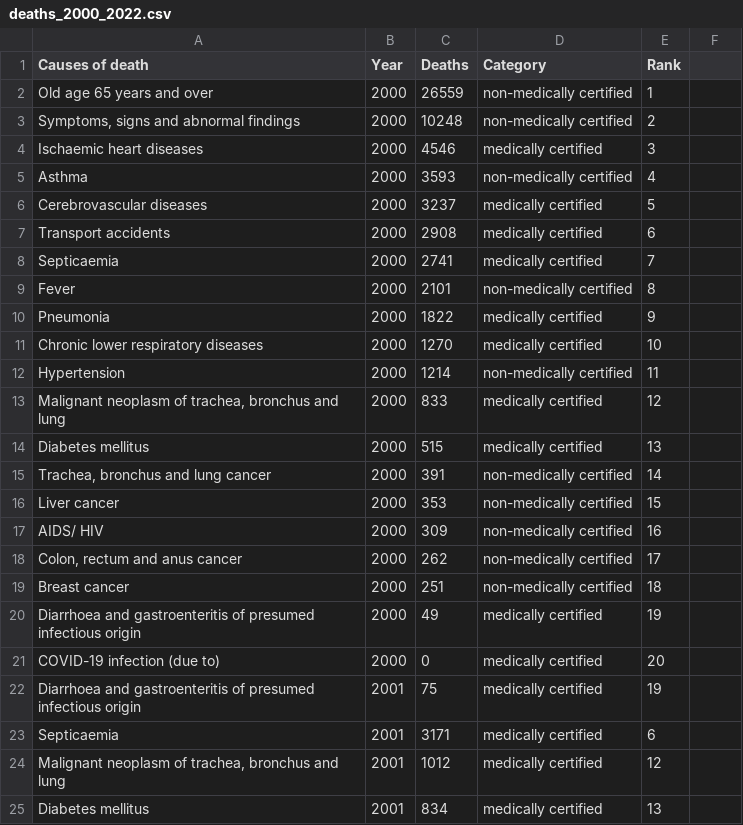
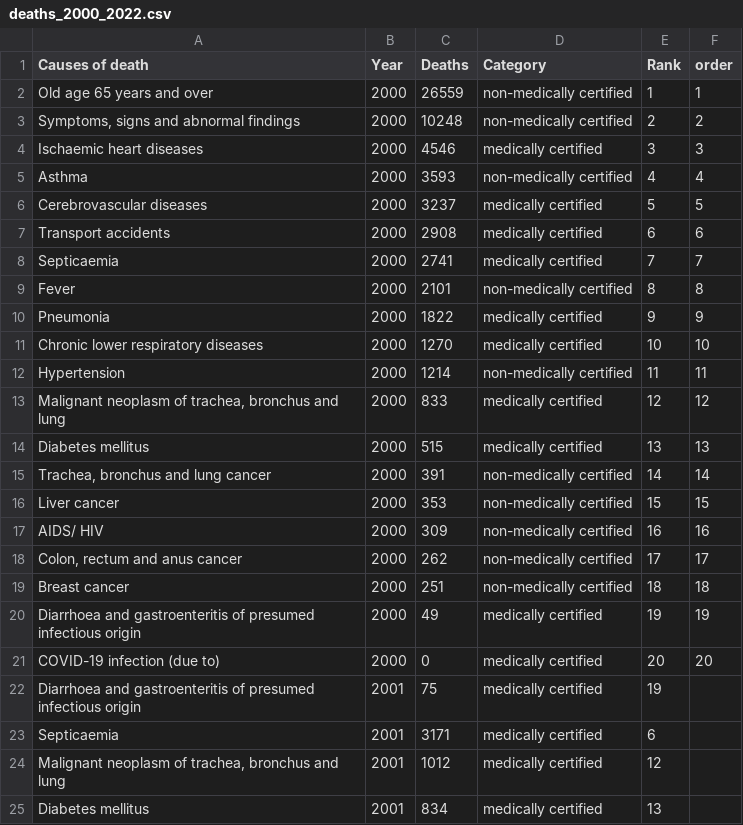
Before and after one commit to ChaiKeRou/Data-Visualisation, a CSV file: data/deaths_2000_2022.csv, drawn as a sheet; only a part is shown; the diff names each change by its address in the sheet, - before the commit and + after, or states it on an @@ line.

Commit message:
update data for bump chart

```diff
--- a/data/deaths_2000_2022.csv
+++ b/data/deaths_2000_2022.csv
-F1: (empty)
+F1: order
-F2 (order): (empty)
+F2 (order): 1
-F3 (order): (empty)
+F3 (order): 2
-F4 (order): (empty)
+F4 (order): 3
-F5 (order): (empty)
+F5 (order): 4
-F6 (order): (empty)
+F6 (order): 5
-F7 (order): (empty)
+F7 (order): 6
-F8 (order): (empty)
+F8 (order): 7
-F9 (order): (empty)
+F9 (order): 8
-F10 (order): (empty)
+F10 (order): 9
-F11 (order): (empty)
+F11 (order): 10
-F12 (order): (empty)
+F12 (order): 11
-F13 (order): (empty)
+F13 (order): 12
-F14 (order): (empty)
+F14 (order): 13
-F15 (order): (empty)
+F15 (order): 14
-F16 (order): (empty)
+F16 (order): 15
-F17 (order): (empty)
+F17 (order): 16
-F18 (order): (empty)
+F18 (order): 17
-F19 (order): (empty)
+F19 (order): 18
-F20 (order): (empty)
+F20 (order): 19
-F21 (order): (empty)
+F21 (order): 20
```
